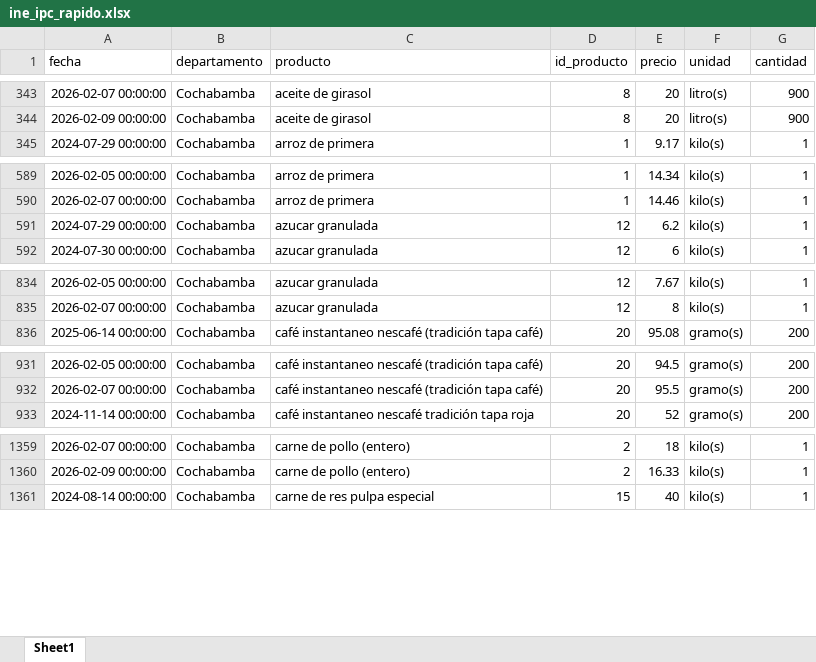
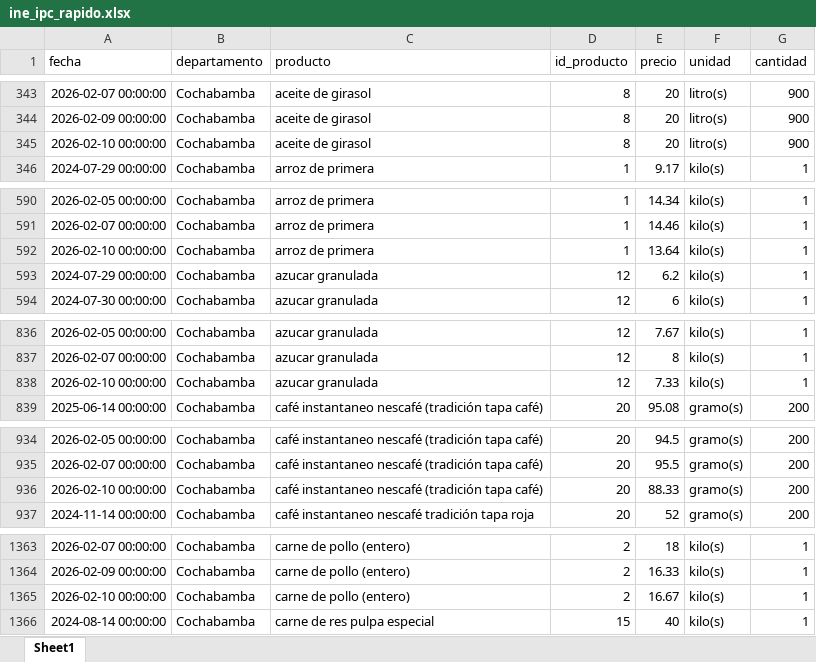
Before and after one commit to mauforonda/indicadores_inflacion, an Excel workbook: ine_ipc_rapido.xlsx, sheet Sheet1, drawn as a sheet; only a part is shown, gaps mark what is left out; values as stored, in another font and other column widths than the file's, no borders; the diff covers the shown part only; the diff names each change by its address in the sheet, - before the commit and + after, or states it on an @@ line.

Commit message:
Update data

```diff
--- a/ine_ipc_rapido.xlsx (sheet Sheet1)
+++ b/ine_ipc_rapido.xlsx (sheet Sheet1)
+row 345: 2026-02-10 00:00:00 | Cochabamba | aceite de girasol | 8 | 20 | litro(s) | 900
+row 592: 2026-02-10 00:00:00 | Cochabamba | arroz de primera | 1 | 13.64 | kilo(s) | 1
+row 838: 2026-02-10 00:00:00 | Cochabamba | azucar granulada | 12 | 7.33 | kilo(s) | 1
+row 936: 2026-02-10 00:00:00 | Cochabamba | café instantaneo nescafé (tradición tapa café) | 20 | 88.33 | gramo(s) | 200
+row 1365: 2026-02-10 00:00:00 | Cochabamba | carne de pollo (entero) | 2 | 16.67 | kilo(s) | 1
```
Also changed, not shown: 19 added rows, 6 moved rows and 1 edited cell elsewhere in this sheet, 1 other file.
